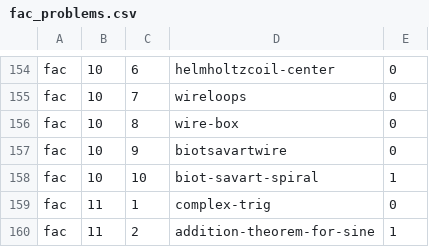
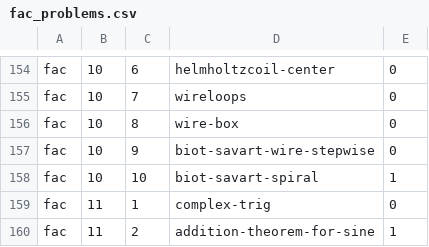
Before and after one commit to bcrowell/lm, a CSV file: data/per_book/fac_problems.csv, drawn as a sheet; only a part is shown, gaps mark what is left out.

```diff
--- a/data/per_book/fac_problems.csv
+++ b/data/per_book/fac_problems.csv
@@ -156,3 +156,3 @@ fac,10,7,wireloops,0
 fac,10,8,wire-box,0
-fac,10,9,biotsavartwire,0
+fac,10,9,biot-savart-wire-stepwise,0
 fac,10,10,biot-savart-spiral,1
```
Also changed, not shown: data/per_book/problems_problems.csv, data/problems.csv, 18 other files.
